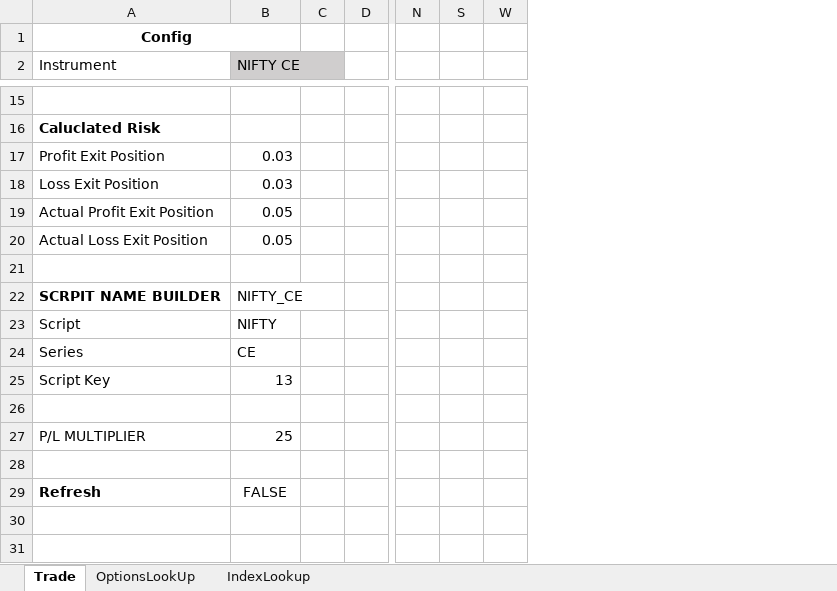
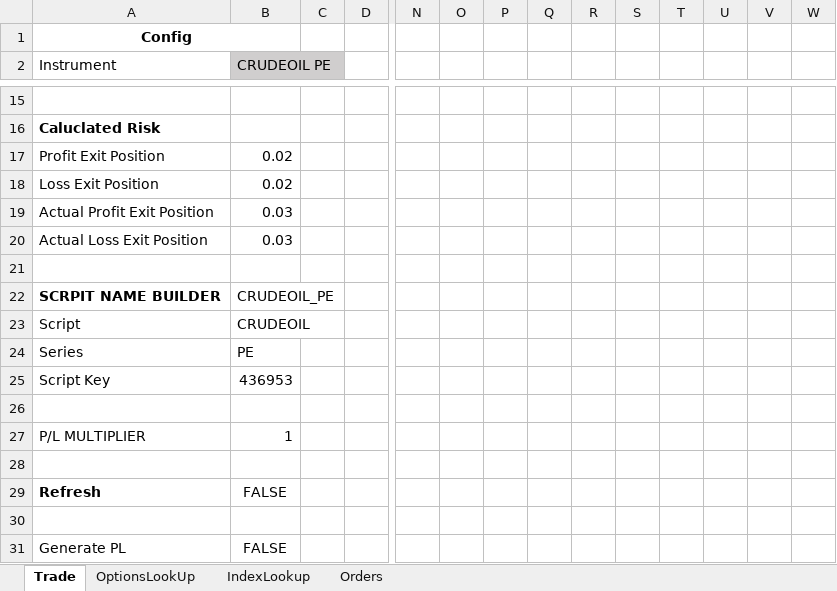
Before and after one commit to santhoshmurali/SucessfulAlgoTrading, an Excel workbook: dhan_excel/DhanTrading.xlsx, sheet Trade, drawn as a sheet; only a part is shown, gaps mark what is left out; values as stored, in another font and other column widths than the file's, no borders; rows hold the shown columns only; the diff covers the shown part only; the diff names each change by its address in the sheet, - before the commit and + after, or states it on an @@ line.

Commit message:
included the logic for listing trades

```diff
--- a/dhan_excel/DhanTrading.xlsx (sheet Trade)
+++ b/dhan_excel/DhanTrading.xlsx (sheet Trade)
+sheet tab: Orders
@@ column O unhidden, empty @@
@@ column P unhidden, empty @@
@@ column Q unhidden, empty @@
@@ column R unhidden, empty @@
@@ column T unhidden, empty @@
@@ column U unhidden, empty @@
@@ column V unhidden, empty @@
-B2: NIFTY CE
+B2: CRUDEOIL PE
-B17:B18 (CRUDEOIL PE): 0.03
+B17:B18 (CRUDEOIL PE): 0.02
-B19:B20 (CRUDEOIL PE): 0.05
+B19:B20 (CRUDEOIL PE): 0.03
-B22 (CRUDEOIL PE): NIFTY_CE
+B22 (CRUDEOIL PE): CRUDEOIL_PE
-B23 (CRUDEOIL PE): NIFTY
+B23 (CRUDEOIL PE): CRUDEOIL
-B24 (CRUDEOIL PE): CE
+B24 (CRUDEOIL PE): PE
-B25 (CRUDEOIL PE): 13
+B25 (CRUDEOIL PE): 436953
-B27 (CRUDEOIL PE): 25
+B27 (CRUDEOIL PE): 1
+row 30: (empty)
+row 31: Generate PL | FALSE
```
Also changed, not shown: 1 added row, 1 removed row and 18 edited cells elsewhere in this sheet, 1 other file.
